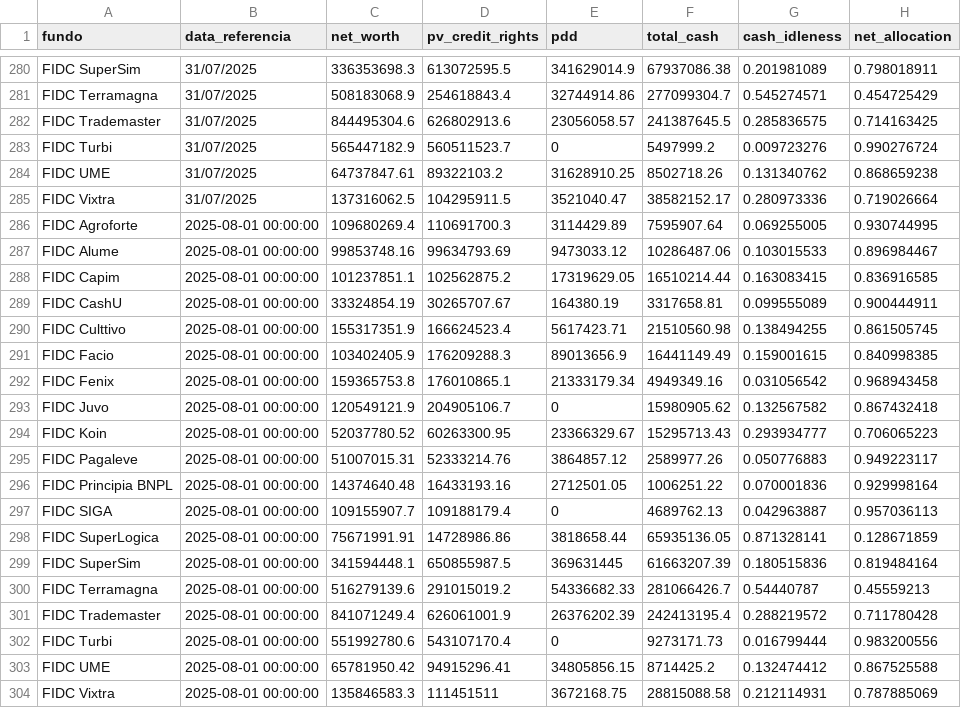
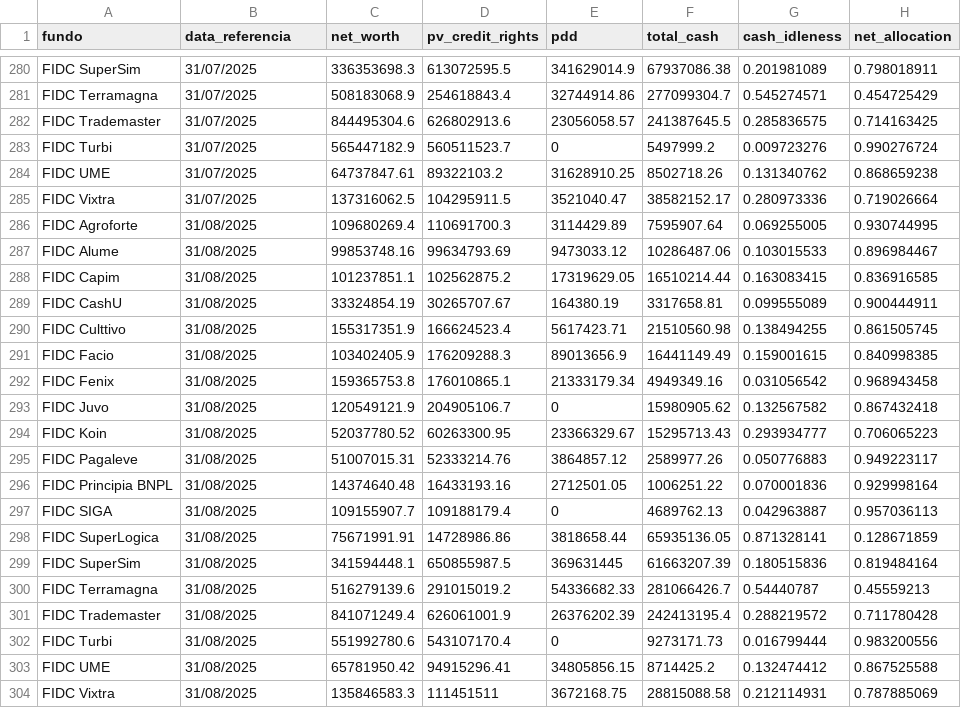
Before and after one commit to GregLauar/Dashboard-CS-Portfolio, a CSV file: data/CVM_Data.csv, drawn as a sheet; only a part is shown, gaps mark what is left out; the diff names each change by its address in the sheet, - before the commit and + after, or states it on an @@ line.

Commit message:
lastday

```diff
--- a/data/CVM_Data.csv
+++ b/data/CVM_Data.csv
-B286:B304 (data_referencia): 2025-08-01 00:00:00
+B286:B304 (data_referencia): 31/08/2025
```
